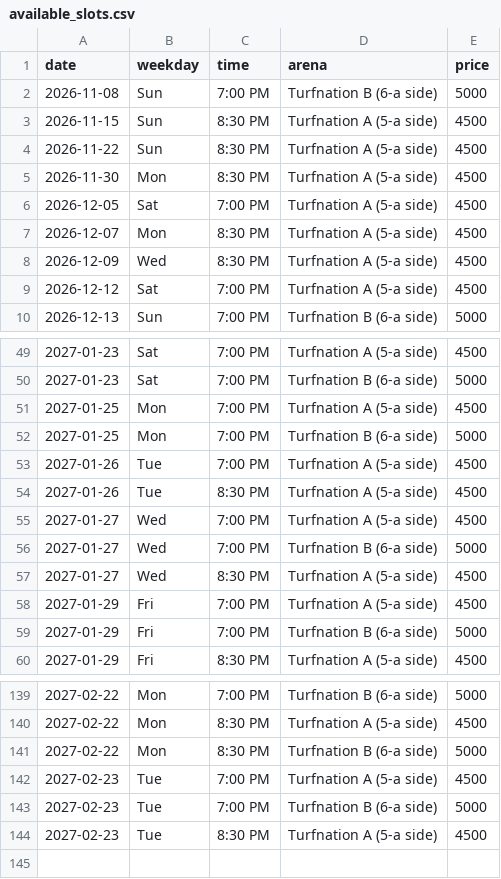
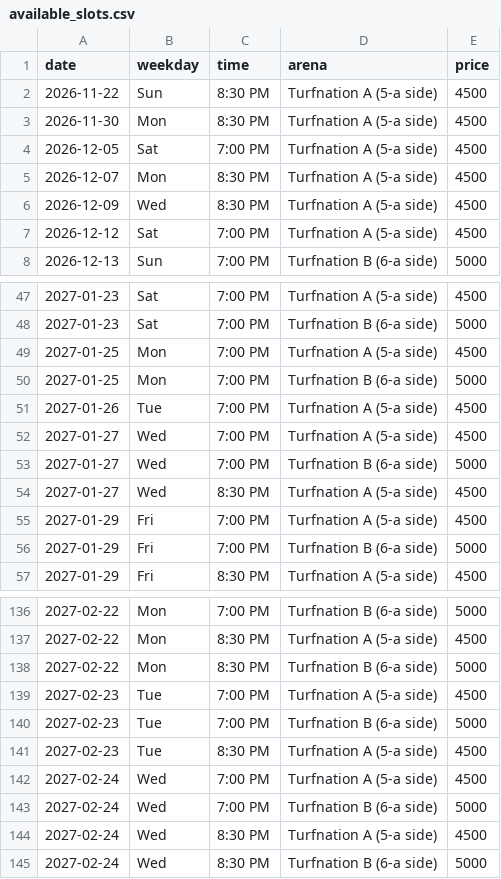
Before and after one commit to wazedrifat/Turnation-Automation, a CSV file: available_slots.csv, drawn as a sheet; only a part is shown, gaps mark what is left out; removed rows and columns are numbered as before the commit, all else as after; the diff names each change by its address in the sheet, - before the commit and + after, or states it on an @@ line.

```diff
--- a/available_slots.csv
+++ b/available_slots.csv
-row 2: 2026-11-08 | Sun | 7:00 PM | Turfnation B (6-a side) | 5000
-row 3: 2026-11-15 | Sun | 8:30 PM | Turfnation A (5-a side) | 4500
-row 54: 2027-01-26 | Tue | 8:30 PM | Turfnation A (5-a side) | 4500
+row 142: 2027-02-24 | Wed | 7:00 PM | Turfnation A (5-a side) | 4500
+row 143: 2027-02-24 | Wed | 7:00 PM | Turfnation B (6-a side) | 5000
+row 144: 2027-02-24 | Wed | 8:30 PM | Turfnation A (5-a side) | 4500
+row 145: 2027-02-24 | Wed | 8:30 PM | Turfnation B (6-a side) | 5000
```
